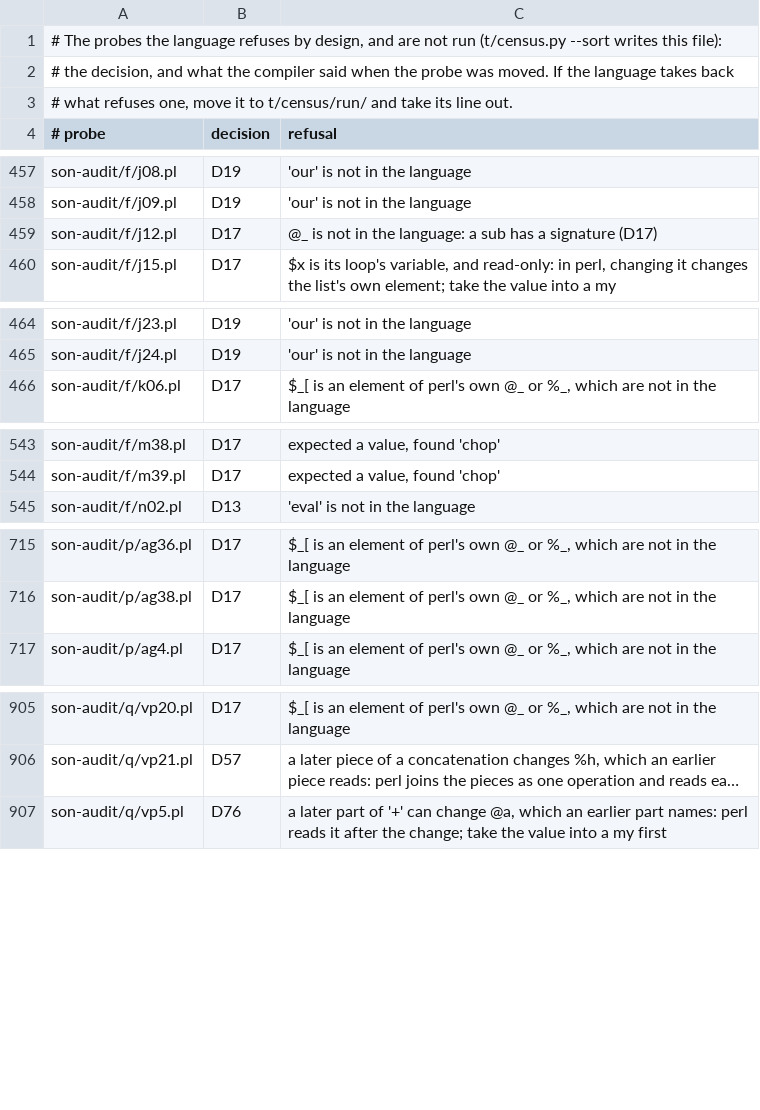
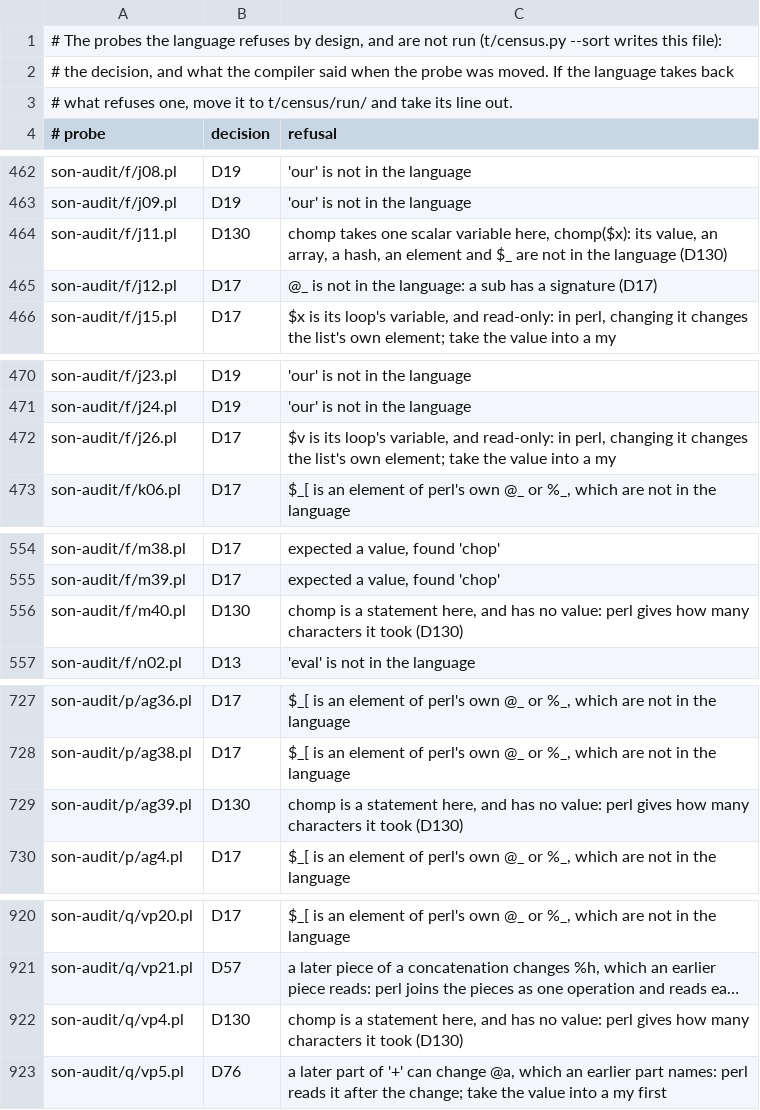
Before and after one commit to pmmc-labs/esoteric-language-workbench, a TSV file: t/census/BY-DESIGN.tsv, drawn as a sheet; only a part is shown, gaps mark what is left out; long unchanged cells end in …; the diff covers the shown part only; the diff names each change by its address in the sheet, - before the commit and + after, or states it on an @@ line.

```diff
--- a/t/census/BY-DESIGN.tsv
+++ b/t/census/BY-DESIGN.tsv
+row 464: son-audit/f/j11.pl | D130 | chomp takes one scalar variable here, chomp($x): its value, an array, a hash, an element and $_ are not in the language (D130)
+row 472: son-audit/f/j26.pl | D17 | $v is its loop's variable, and read-only: in perl, changing it changes the list's own element; take the value into a my
+row 556: son-audit/f/m40.pl | D130 | chomp is a statement here, and has no value: perl gives how many characters it took (D130)
+row 729: son-audit/p/ag39.pl | D130 | chomp is a statement here, and has no value: perl gives how many characters it took (D130)
+row 922: son-audit/q/vp4.pl | D130 | chomp is a statement here, and has no value: perl gives how many characters it took (D130)
```
Also changed, not shown: 25 added rows elsewhere in this file, 46 other files.
